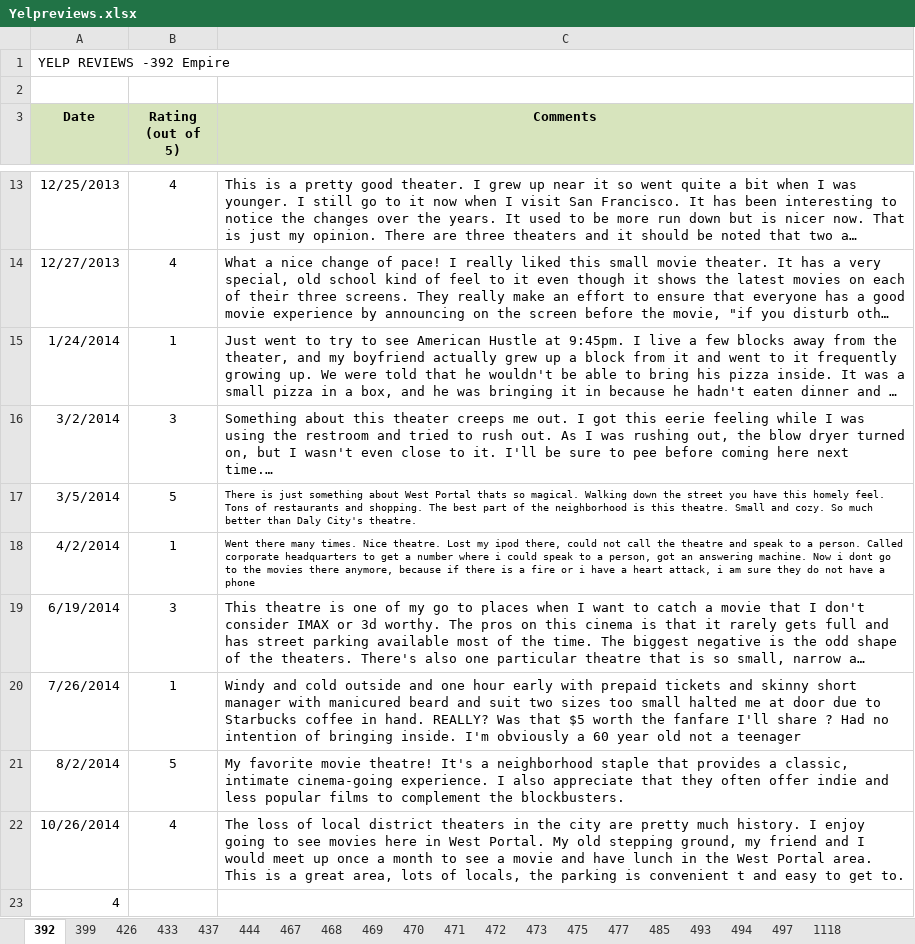
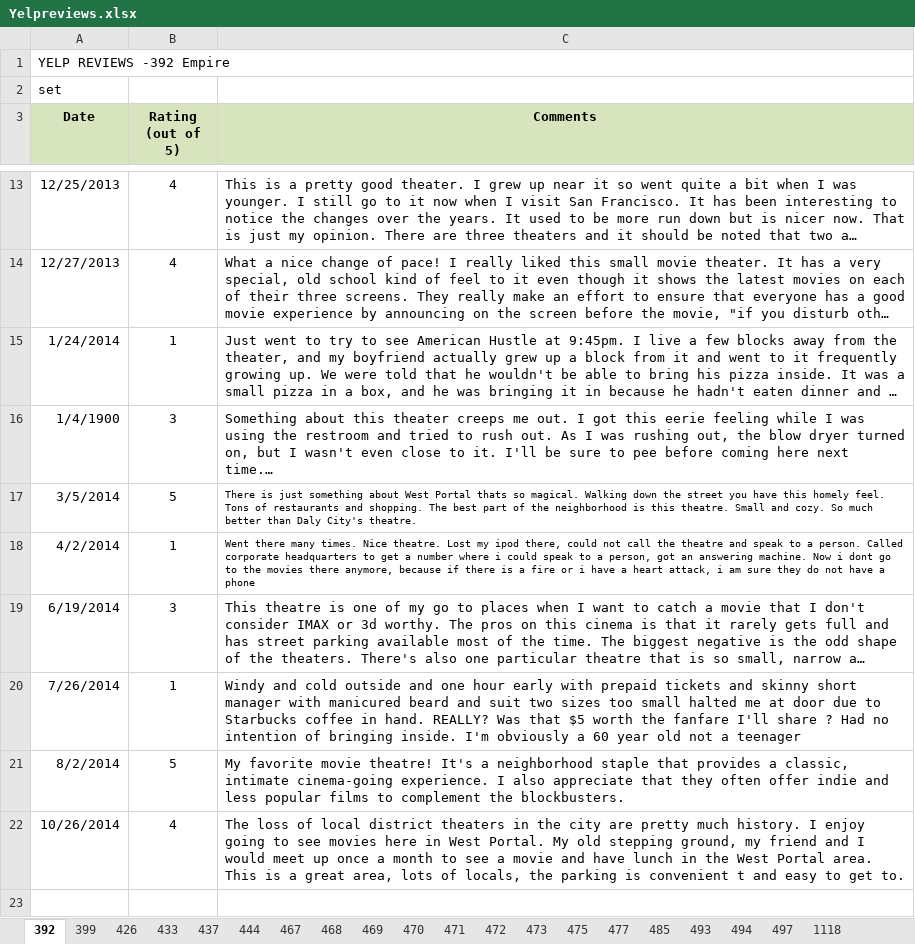
Before and after one commit to Amatthews1/yelpgrabber, an Excel workbook: src/Yelpreviews.xlsx, sheet 392, drawn as a sheet; only a part is shown, gaps mark what is left out; long unchanged cells end in …; values as stored, in another font and other column widths than the file's, no borders; the diff names each change by its address in the sheet, - before the commit and + after, or states it on an @@ line.

Commit message:
Updated Excel_imput to minipulate speadsheet and find first empty row.

```diff
--- a/src/Yelpreviews.xlsx (sheet 392)
+++ b/src/Yelpreviews.xlsx (sheet 392)
-A2 (Date): (empty)
+A2 (Date): set
-A16 (Date): 3/2/2014
+A16 (Date): 1/4/1900
-row 23: 4
```
Also changed, not shown: sheet 399, sheet 472, 2 other files.
